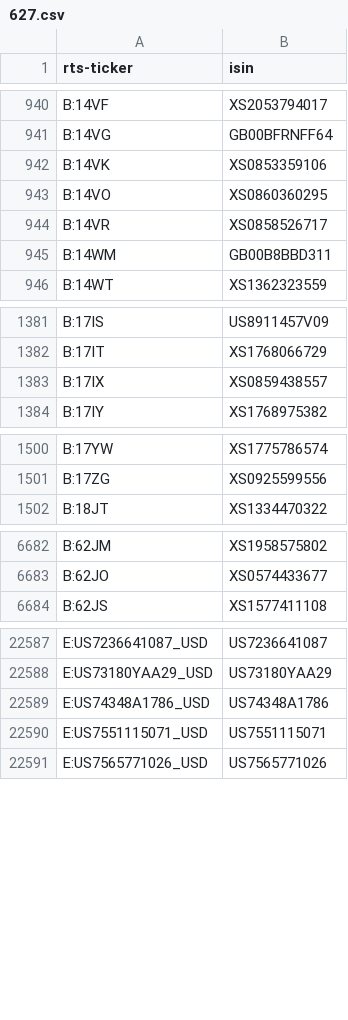
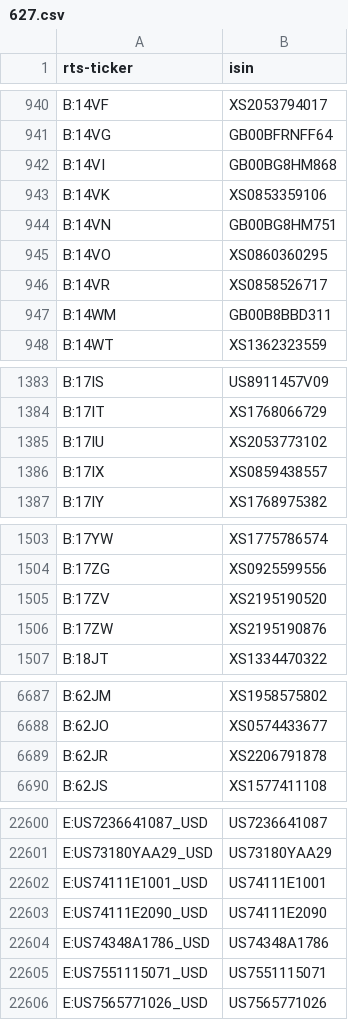
Before and after one commit to tradingview-dev/idc-expchains, a CSV file: isin/627.csv, drawn as a sheet; only a part is shown, gaps mark what is left out; the diff covers the shown part only.

```diff
--- a/isin/627.csv
+++ b/isin/627.csv
@@ -941,3 +941,5 @@ B:14VF,XS2053794017
 B:14VG,GB00BFRNFF64
+B:14VI,GB00BG8HM868
 B:14VK,XS0853359106
+B:14VN,GB00BG8HM751
 B:14VO,XS0860360295
@@ -1382,2 +1384,3 @@ B:17IS,US8911457V09
 B:17IT,XS1768066729
+B:17IU,XS2053773102
 B:17IX,XS0859438557
@@ -1501,2 +1504,4 @@ B:17YW,XS1775786574
 B:17ZG,XS0925599556
+B:17ZV,XS2195190520
+B:17ZW,XS2195190876
 B:18JT,XS1334470322
@@ -6683,2 +6688,3 @@ B:62JM,XS1958575802
 B:62JO,XS0574433677
+B:62JR,XS2206791878
 B:62JS,XS1577411108
@@ -22588,2 +22601,4 @@ E:US7236641087_USD,US7236641087
 E:US73180YAA29_USD,US73180YAA29
+E:US74111E1001_USD,US74111E1001
+E:US74111E2090_USD,US74111E2090
 E:US74348A1786_USD,US74348A1786
```
Also changed, not shown: 11 added rows elsewhere in this file, isin/357.csv, isin/714.csv, 25 other files.
